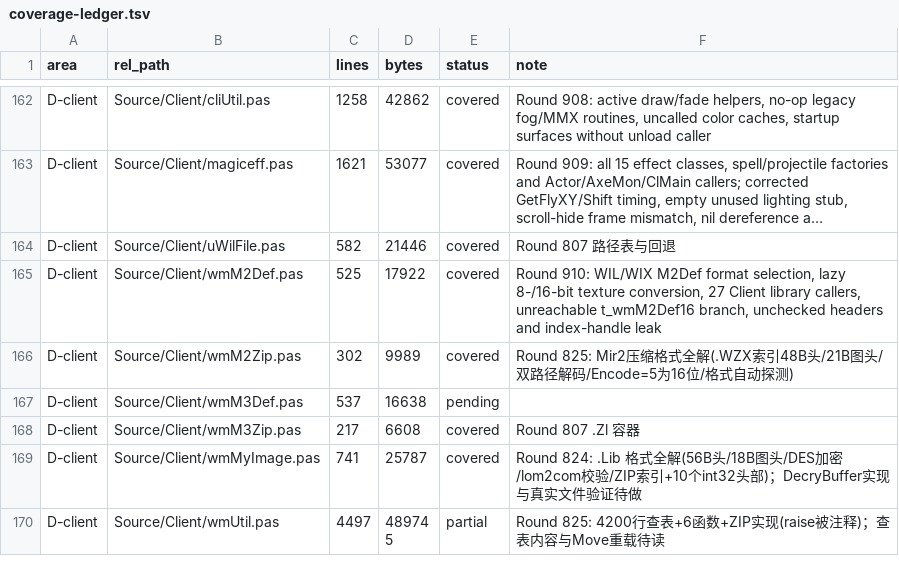
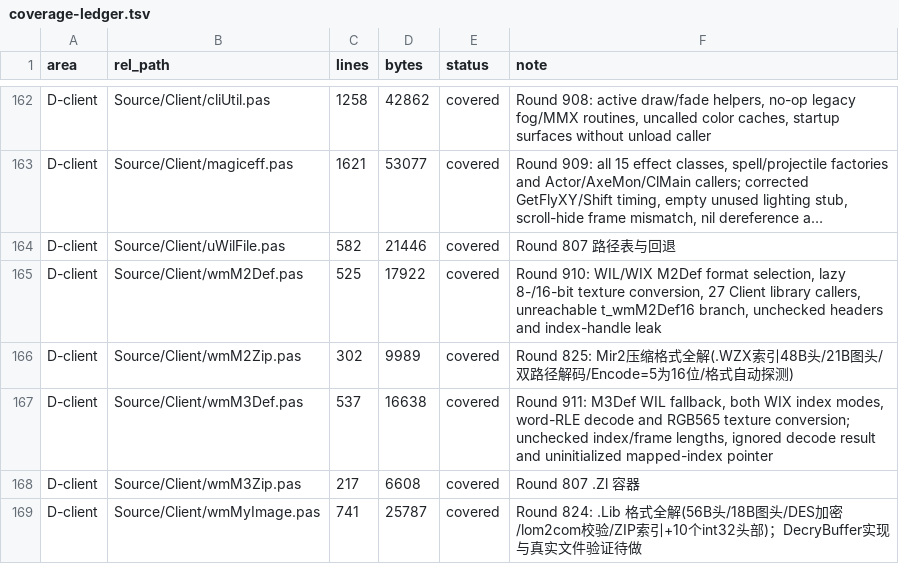
Before and after one commit to iamcheyan/Mir3-Research, a TSV file: docs/source-vs-reverse/coverage-ledger.tsv, drawn as a sheet; only a part is shown, gaps mark what is left out; the shorter side is filled out with more unchanged rows; long unchanged cells end in ….

Commit message:
Document Client M3Def WIL fallback review

```diff
--- a/docs/source-vs-reverse/coverage-ledger.tsv
+++ b/docs/source-vs-reverse/coverage-ledger.tsv
@@ -166,3 +166,3 @@ D-client	Source/Client/wmM2Def.pas	525	17922	covered	Round 910: WIL/WIX M2Def fo
 D-client	Source/Client/wmM2Zip.pas	302	9989	covered	Round 825: Mir2压缩格式全解(.WZX索引48B头/21B图头/双路径解码/Encode=5为16位/格式自动探测)
-D-client	Source/Client/wmM3Def.pas	537	16638	pending	
+D-client	Source/Client/wmM3Def.pas	537	16638	covered	Round 911: M3Def WIL fallback, both WIX index modes, word-RLE decode and RGB565 texture conversion; unchecked index/frame lengths, ignored decode result and uninitialized mapped-index pointer
 D-client	Source/Client/wmM3Zip.pas	217	6608	covered	Round 807 .Zl 容器
```
Also changed, not shown: 3 other files.
